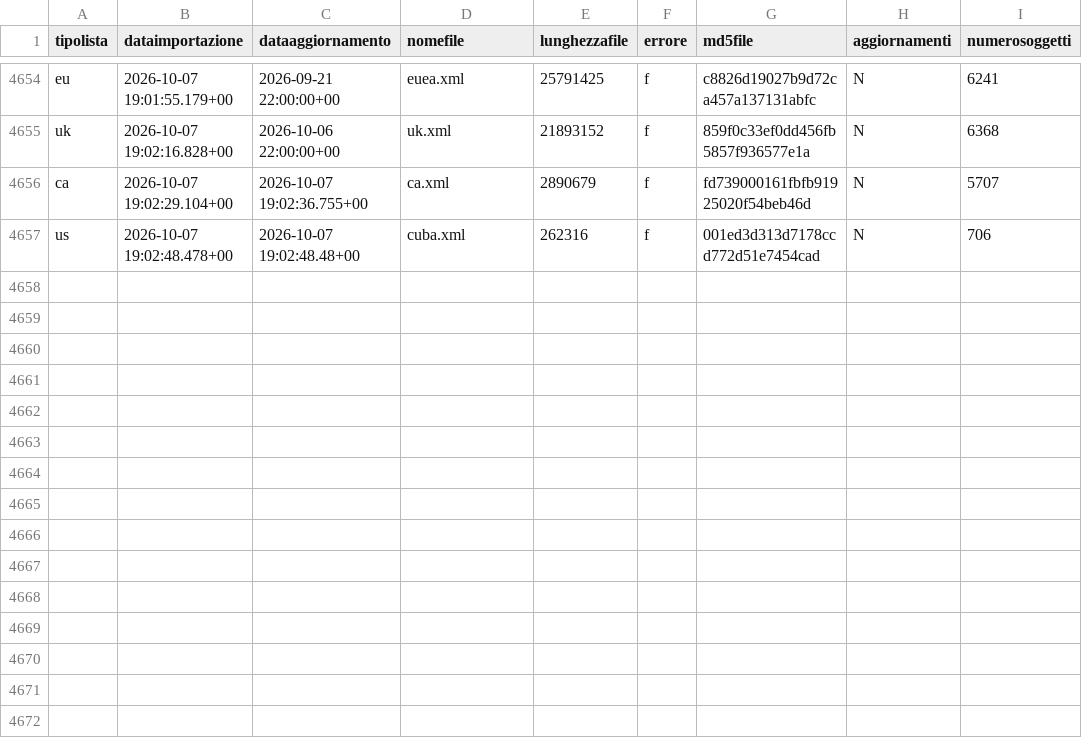
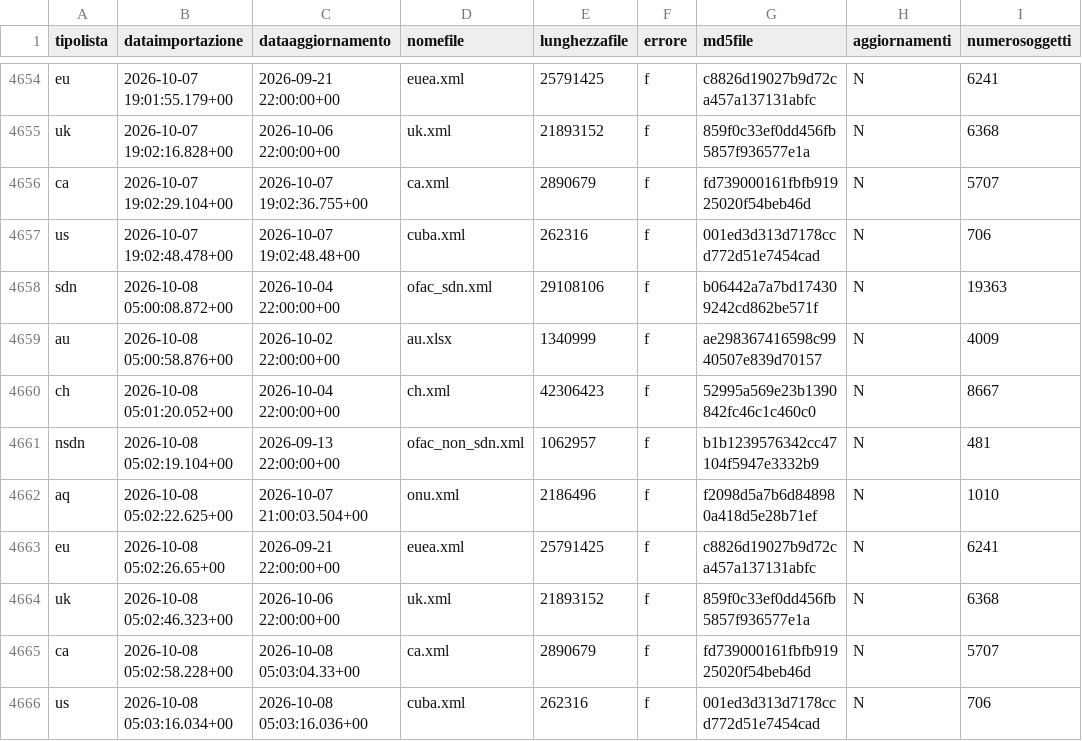
Before and after one commit to SevenDataIT/sevendata-sanction-trace, a CSV file: sanction_history.csv, drawn as a sheet; only a part is shown, gaps mark what is left out; the diff names each change by its address in the sheet, - before the commit and + after, or states it on an @@ line.

Commit message:
22848d8601e39bb87f5bcf7a7b8dcdc9

```diff
--- a/sanction_history.csv
+++ b/sanction_history.csv
+row 4658: sdn | 2026-10-08 05:00:08.872+00 | 2026-10-04 22:00:00+00 | ofac_sdn.xml | 29108106 | f | b06442a7a7bd174309242cd862be571f | N | 19363
+row 4659: au | 2026-10-08 05:00:58.876+00 | 2026-10-02 22:00:00+00 | au.xlsx | 1340999 | f | ae298367416598c9940507e839d70157 | N | 4009
+row 4660: ch | 2026-10-08 05:01:20.052+00 | 2026-10-04 22:00:00+00 | ch.xml | 42306423 | f | 52995a569e23b1390842fc46c1c460c0 | N | 8667
+row 4661: nsdn | 2026-10-08 05:02:19.104+00 | 2026-09-13 22:00:00+00 | ofac_non_sdn.xml | 1062957 | f | b1b1239576342cc47104f5947e3332b9 | N | 481
+row 4662: aq | 2026-10-08 05:02:22.625+00 | 2026-10-07 21:00:03.504+00 | onu.xml | 2186496 | f | f2098d5a7b6d848980a418d5e28b71ef | N | 1010
+row 4663: eu | 2026-10-08 05:02:26.65+00 | 2026-09-21 22:00:00+00 | euea.xml | 25791425 | f | c8826d19027b9d72ca457a137131abfc | N | 6241
+row 4664: uk | 2026-10-08 05:02:46.323+00 | 2026-10-06 22:00:00+00 | uk.xml | 21893152 | f | 859f0c33ef0dd456fb5857f936577e1a | N | 6368
+row 4665: ca | 2026-10-08 05:02:58.228+00 | 2026-10-08 05:03:04.33+00 | ca.xml | 2890679 | f | fd739000161fbfb91925020f54beb46d | N | 5707
+row 4666: us | 2026-10-08 05:03:16.034+00 | 2026-10-08 05:03:16.036+00 | cuba.xml | 262316 | f | 001ed3d313d7178ccd772d51e7454cad | N | 706
```
